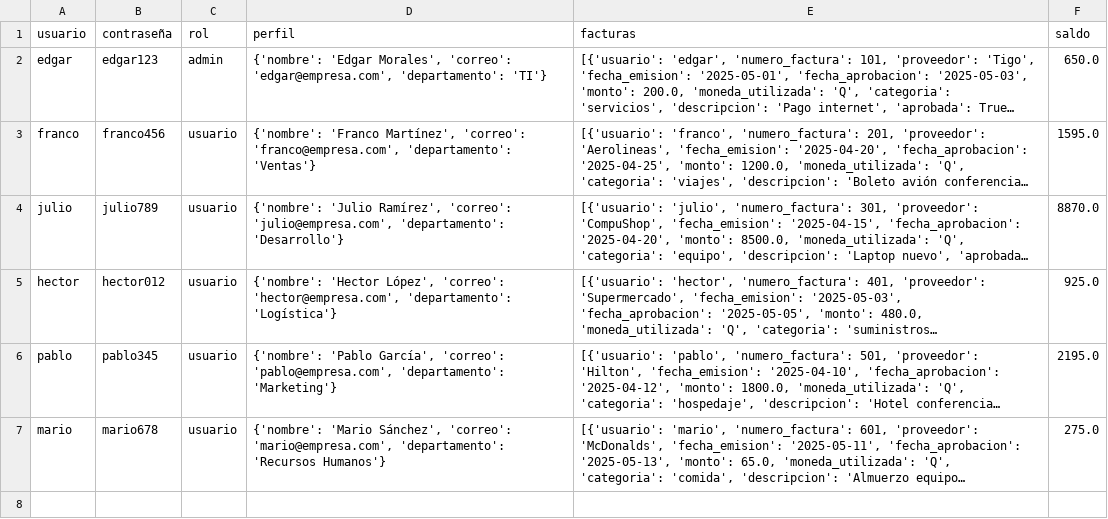
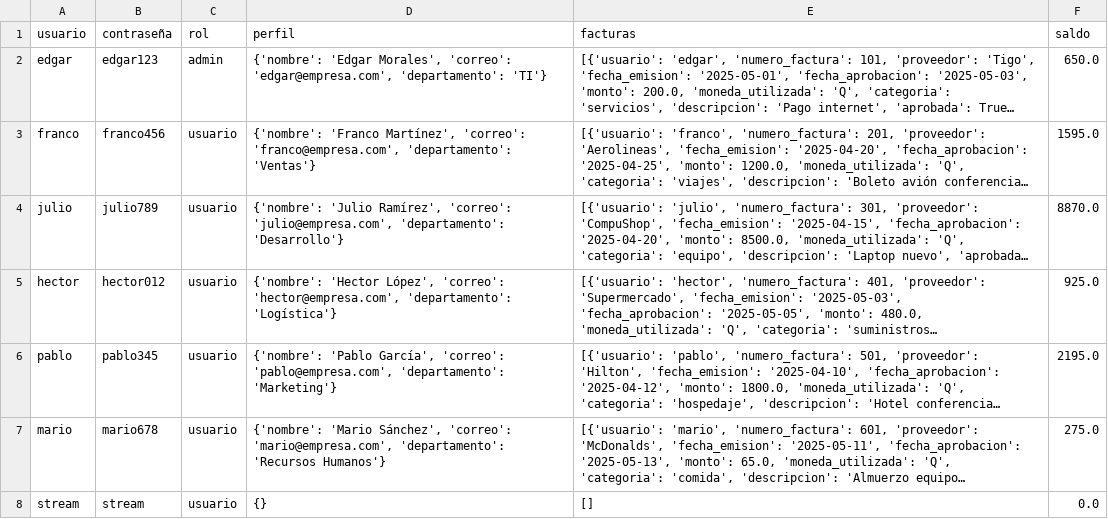
Before and after one commit to fpaiz-2022134/ExpensiaApp, a CSV file: users.csv, drawn as a sheet; long unchanged cells end in …; the diff names each change by its address in the sheet, - before the commit and + after, or states it on an @@ line.

Commit message:
Cambios de autenticador para streamlit

```diff
--- a/users.csv
+++ b/users.csv
+row 8: stream | stream | usuario | {} | [] | 0.0
```
Also changed, not shown: 2 other files.
